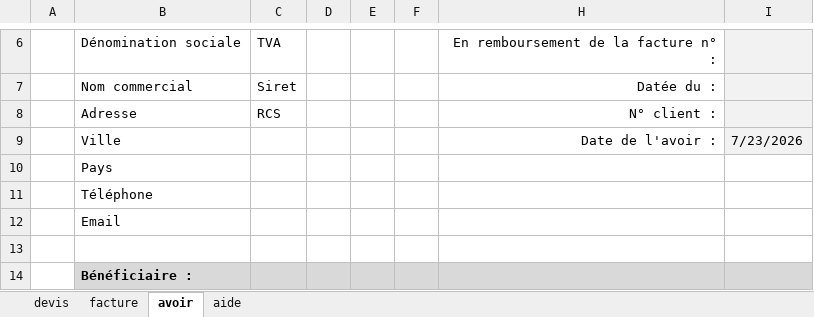
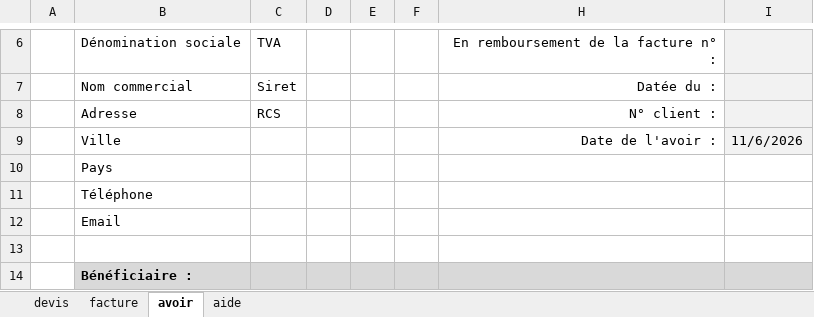
Before and after one commit to Siadeo/ezfacture, an Excel workbook: templates/template.xlsx, sheet avoir, drawn as a sheet; only a part is shown, gaps mark what is left out; values as stored, in another font and other column widths than the file's, no borders; table styles not drawn; the diff names each change by its address in the sheet, - before the commit and + after, or states it on an @@ line.

```diff
--- a/templates/template.xlsx (sheet avoir)
+++ b/templates/template.xlsx (sheet avoir)
-I9: 7/23/2026
+I9: 11/6/2026
```
Also changed, not shown: sheet devis, sheet facture, clients.xlsx, config.xlsx, 7 other files.
